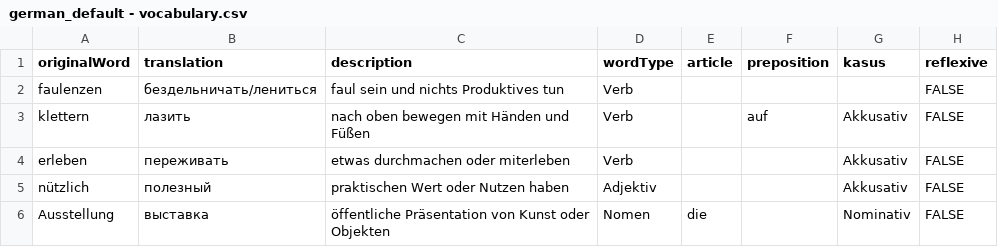
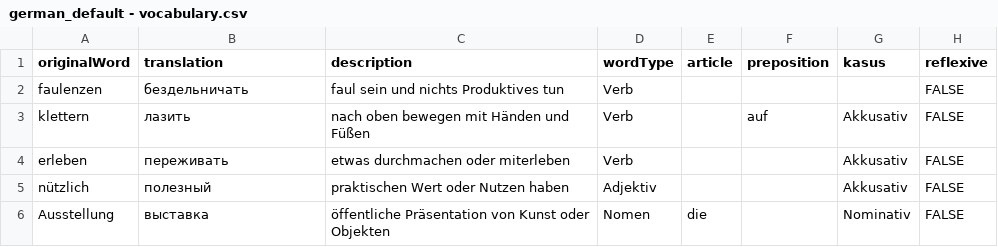
Before and after one commit to AntHavrylov/DeutschWordsLearn-csv, a CSV file: german_default - vocabulary.csv, drawn as a sheet; only a part is shown.

```diff
--- a/german_default - vocabulary.csv
+++ b/german_default - vocabulary.csv
@@ -1,3 +1,3 @@
 originalWord,translation,description,wordType,article,preposition,kasus,reflexive
-faulenzen,бездельничать/лениться,faul sein und nichts Produktives tun,Verb,,,,FALSE
+faulenzen,бездельничать,faul sein und nichts Produktives tun,Verb,,,,FALSE
 klettern,лазить,nach oben bewegen mit Händen und Füßen,Verb,,auf,Akkusativ,FALSE
```
